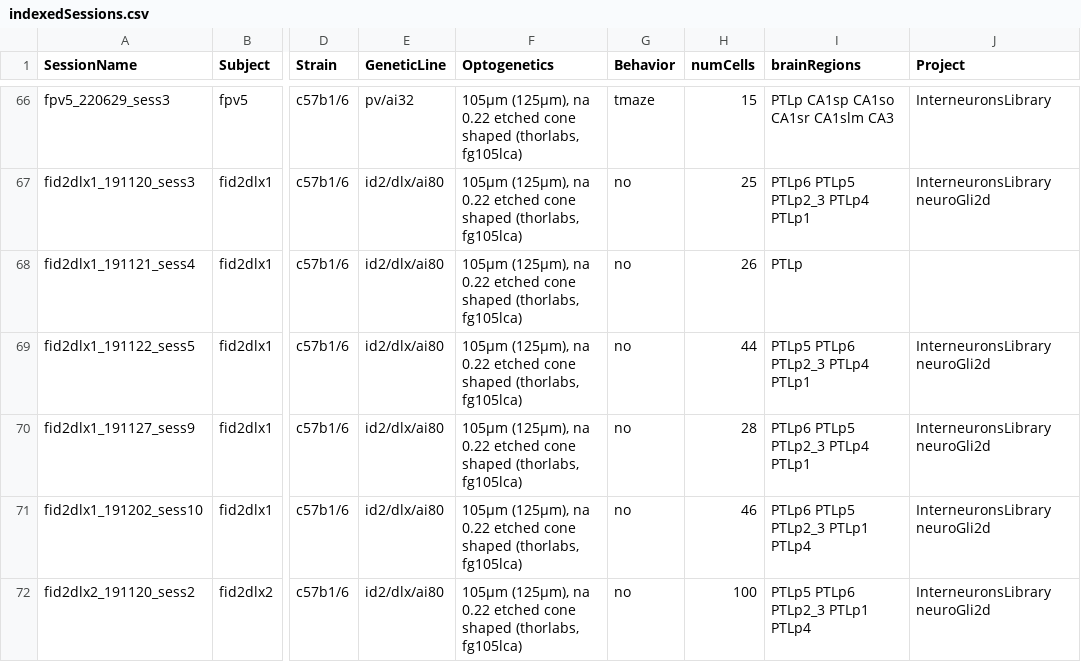
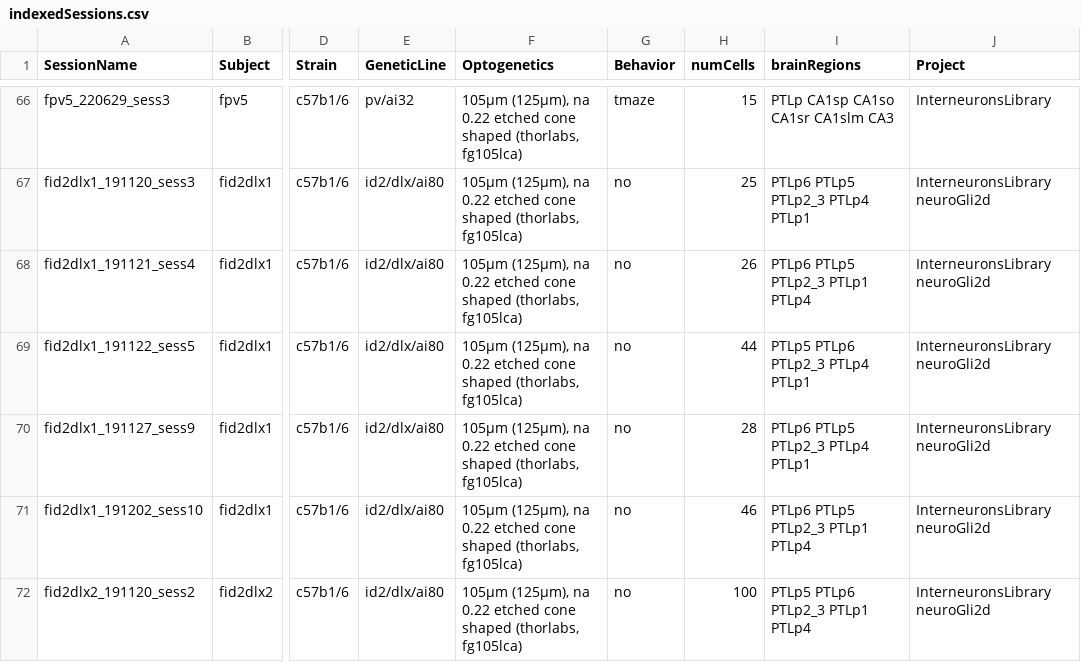
Before and after one commit to valegarman/HippoCookBook, a CSV file: indexedSessions.csv, drawn as a sheet; only a part is shown, gaps mark what is left out; the diff names each change by its address in the sheet, - before the commit and + after, or states it on an @@ line.

Commit message:
updating tutorial_for_sessionProcessing, loadProjectResult and indexedSessions.csv

```diff
--- a/indexedSessions.csv
+++ b/indexedSessions.csv
-I68 (brainRegions): PTLp
+I68 (brainRegions): PTLp6 PTLp5 PTLp2_3 PTLp1 PTLp4
-J68 (Project): (empty)
+J68 (Project): InterneuronsLibrary neuroGli2d
```
Also changed, not shown: 5 other files.
